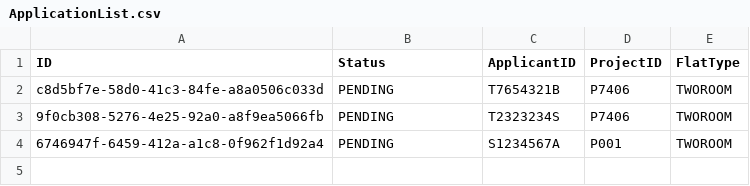
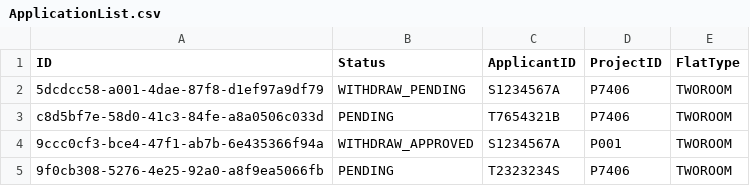
Before and after one commit to KelvinLek/BTO_APP_2002, a CSV file: data/ApplicationList.csv, drawn as a sheet; removed rows and columns are numbered as before the commit, all else as after; the diff names each change by its address in the sheet, - before the commit and + after, or states it on an @@ line.

```diff
--- a/data/ApplicationList.csv
+++ b/data/ApplicationList.csv
+row 2: 5dcdcc58-a001-4dae-87f8-d1ef97a9df79 | WITHDRAW_PENDING | S1234567A | P7406 | TWOROOM
+row 4: 9ccc0cf3-bce4-47f1-ab7b-6e435366f94a | WITHDRAW_APPROVED | S1234567A | P001 | TWOROOM
-row 4: 6746947f-6459-412a-a1c8-0f962f1d92a4 | PENDING | S1234567A | P001 | TWOROOM
```
Also changed, not shown: data/ApplicantList.csv, data/ProjectList.csv, 10 other files.
